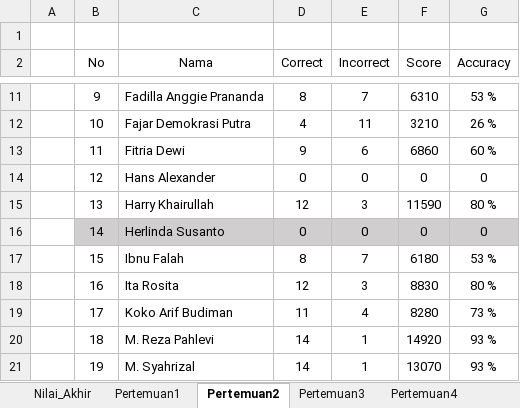
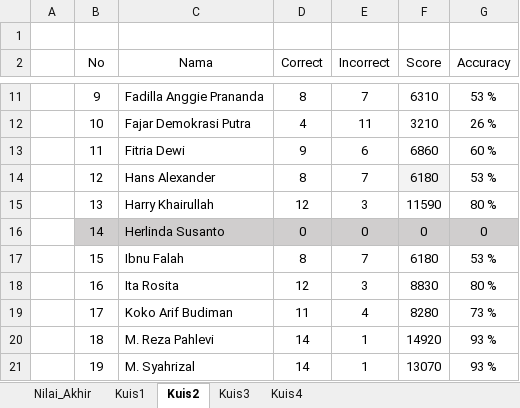
Before and after one commit to sainzdata/Py_JNE, an Excel workbook: Nilai/NILAI Peserta Pelatihan Data Analytics With Python JNE.xlsx, sheet Kuis2, drawn as a sheet; only a part is shown, gaps mark what is left out; values as stored, in another font and other column widths than the file's, no borders; the diff names each change by its address in the sheet, - before the commit and + after, or states it on an @@ line.

```diff
--- a/Nilai/NILAI Peserta Pelatihan Data Analytics With Python JNE.xlsx (sheet Kuis2)
+++ b/Nilai/NILAI Peserta Pelatihan Data Analytics With Python JNE.xlsx (sheet Kuis2)
-sheet tab: Pertemuan1
+sheet tab: Kuis1
-sheet tab: Pertemuan2
+sheet tab: Kuis2
-sheet tab: Pertemuan3
+sheet tab: Kuis3
-sheet tab: Pertemuan4
+sheet tab: Kuis4
-D14 (Correct): 0
+D14 (Correct): 8
-E14 (Incorrect): 0
+E14 (Incorrect): 7
-F14 (Score): 0
+F14 (Score): 6180
-F14 fill: none
+F14 fill: #F3F3F3
-G14 (Accuracy): 0
+G14 (Accuracy): 53 %
```
Also changed, not shown: sheet Nilai_Akhir, sheet Kuis3, sheet Kuis4, formulas that keep their value, hidden cells, 1 other file.
